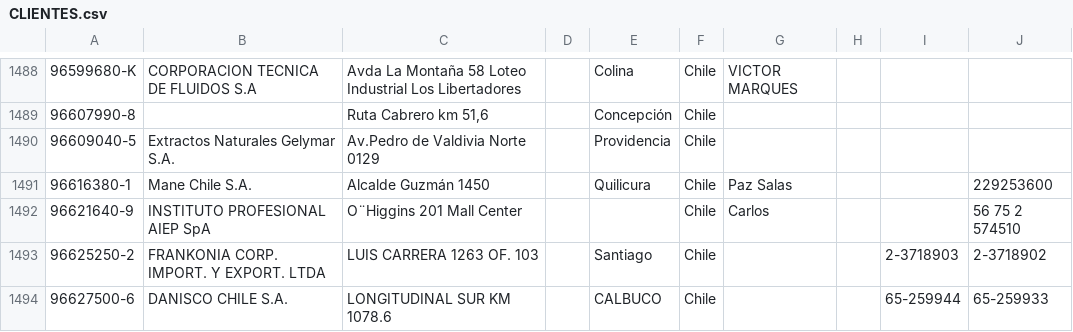
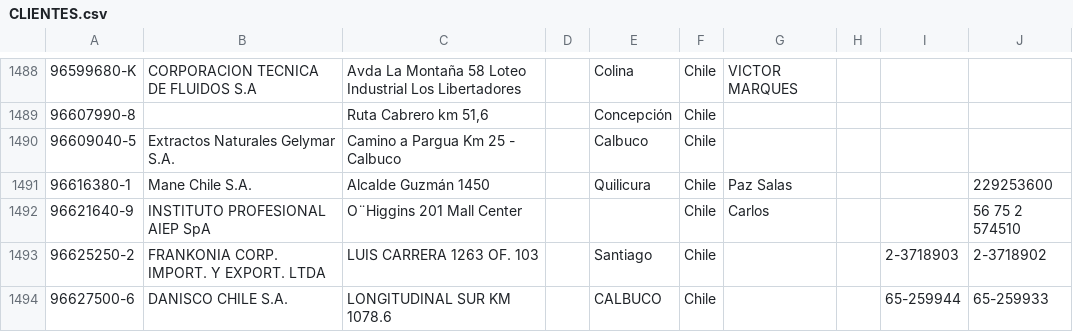
Before and after one commit to Nicetm/Gelymar-Platform, a CSV file: Backend/documentos/CLIENTES.csv, drawn as a sheet; only a part is shown, gaps mark what is left out; the diff names each change by its address in the sheet, - before the commit and + after, or states it on an @@ line.

```diff
--- a/Backend/documentos/CLIENTES.csv
+++ b/Backend/documentos/CLIENTES.csv
-C1490: Av.Pedro de Valdivia Norte 0129
+C1490: Camino a Pargua Km 25 - Calbuco
-E1490: Providencia
+E1490: Calbuco
```
Also changed, not shown: Backend/documentos/FAC_HDR_SOFTKEY.csv, Backend/documentos/PRODUCTOS_SOFTKEY.csv, 30 other files.
